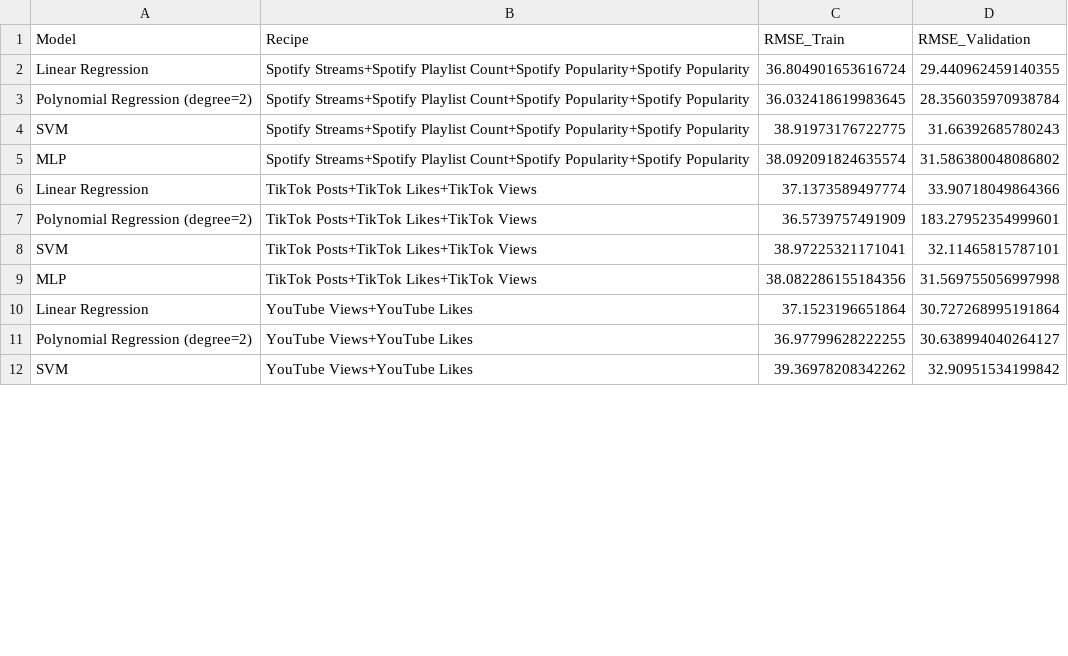
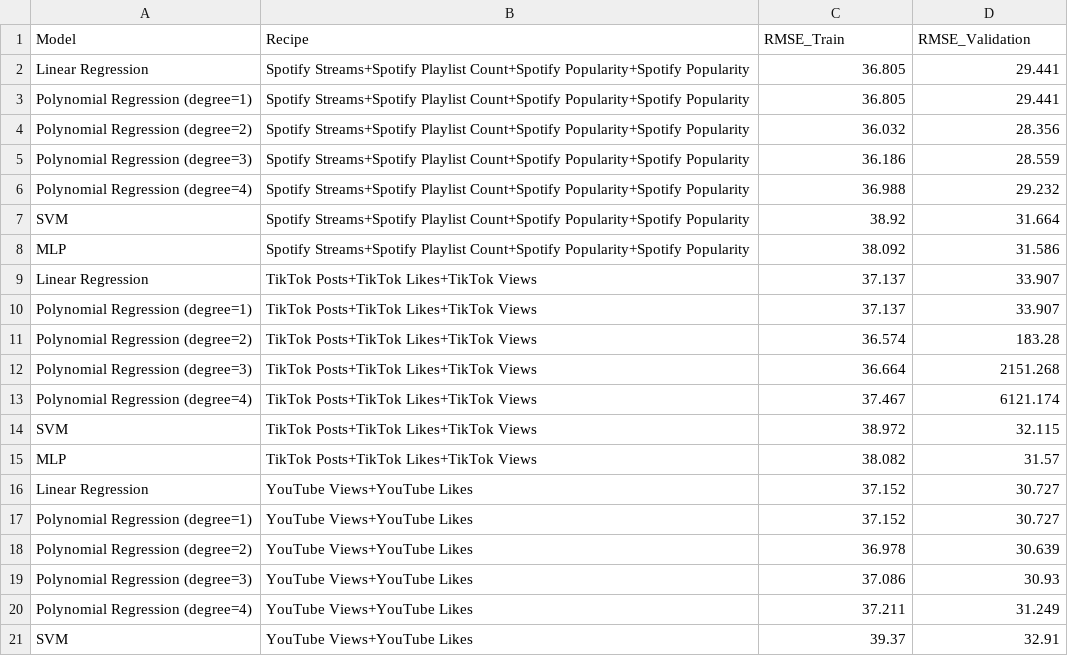
Before and after one commit to zacky111/PFML_Project, a CSV file: results.csv, drawn as a sheet; only a part is shown; the diff covers the shown part only.

```diff
--- a/results.csv
+++ b/results.csv
@@ -1,12 +1,21 @@
 Model,Recipe,RMSE_Train,RMSE_Validation
-Linear Regression,Spotify Streams+Spotify Playlist Count+Spotify Popularity+Spotify Popularity,36.804901653616724,29.440962459140355
-Polynomial Regression (degree=2),Spotify Streams+Spotify Playlist Count+Spotify Popularity+Spotify Popularity,36.032418619983645,28.356035970938784
-SVM,Spotify Streams+Spotify Playlist Count+Spotify Popularity+Spotify Popularity,38.91973176722775,31.66392685780243
-MLP,Spotify Streams+Spotify Playlist Count+Spotify Popularity+Spotify Popularity,38.092091824635574,31.586380048086802
-Linear Regression,TikTok Posts+TikTok Likes+TikTok Views,37.1373589497774,33.90718049864366
-Polynomial Regression (degree=2),TikTok Posts+TikTok Likes+TikTok Views,36.5739757491909,183.27952354999601
-SVM,TikTok Posts+TikTok Likes+TikTok Views,38.97225321171041,32.11465815787101
-MLP,TikTok Posts+TikTok Likes+TikTok Views,38.082286155184356,31.569755056997998
-Linear Regression,YouTube Views+YouTube Likes,37.1523196651864,30.727268995191864
-Polynomial Regression (degree=2),YouTube Views+YouTube Likes,36.97799628222255,30.638994040264127
-SVM,YouTube Views+YouTube Likes,39.36978208342262,32.90951534199842
+Linear Regression,Spotify Streams+Spotify Playlist Count+Spotify Popularity+Spotify Popularity,36.805,29.441
+Polynomial Regression (degree=1),Spotify Streams+Spotify Playlist Count+Spotify Popularity+Spotify Popularity,36.805,29.441
+Polynomial Regression (degree=2),Spotify Streams+Spotify Playlist Count+Spotify Popularity+Spotify Popularity,36.032,28.356
+Polynomial Regression (degree=3),Spotify Streams+Spotify Playlist Count+Spotify Popularity+Spotify Popularity,36.186,28.559
+Polynomial Regression (degree=4),Spotify Streams+Spotify Playlist Count+Spotify Popularity+Spotify Popularity,36.988,29.232
+SVM,Spotify Streams+Spotify Playlist Count+Spotify Popularity+Spotify Popularity,38.92,31.664
+MLP,Spotify Streams+Spotify Playlist Count+Spotify Popularity+Spotify Popularity,38.092,31.586
+Linear Regression,TikTok Posts+TikTok Likes+TikTok Views,37.137,33.907
+Polynomial Regression (degree=1),TikTok Posts+TikTok Likes+TikTok Views,37.137,33.907
+Polynomial Regression (degree=2),TikTok Posts+TikTok Likes+TikTok Views,36.574,183.28
+Polynomial Regression (degree=3),TikTok Posts+TikTok Likes+TikTok Views,36.664,2151.268
+Polynomial Regression (degree=4),TikTok Posts+TikTok Likes+TikTok Views,37.467,6121.174
+SVM,TikTok Posts+TikTok Likes+TikTok Views,38.972,32.115
+MLP,TikTok Posts+TikTok Likes+TikTok Views,38.082,31.57
+Linear Regression,YouTube Views+YouTube Likes,37.152,30.727
+Polynomial Regression (degree=1),YouTube Views+YouTube Likes,37.152,30.727
+Polynomial Regression (degree=2),YouTube Views+YouTube Likes,36.978,30.639
+Polynomial Regression (degree=3),YouTube Views+YouTube Likes,37.086,30.93
+Polynomial Regression (degree=4),YouTube Views+YouTube Likes,37.211,31.249
+SVM,YouTube Views+YouTube Likes,39.37,32.91
```
Also changed, not shown: 3 added rows and 10 edited cells elsewhere in this file, 4 other files.
